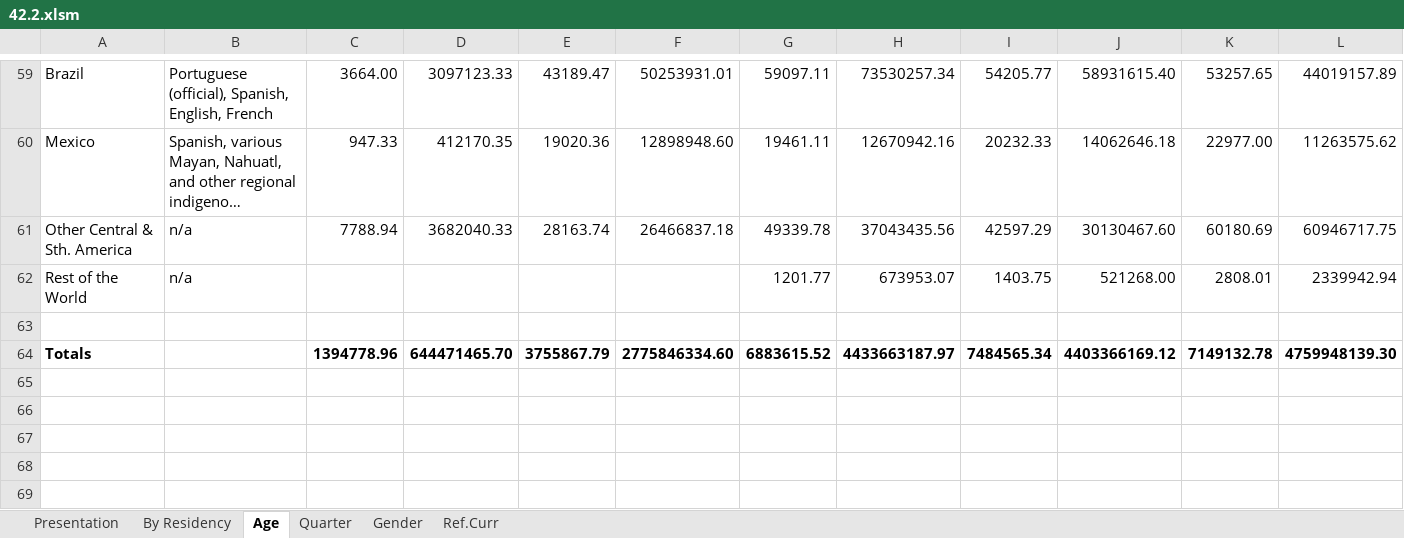
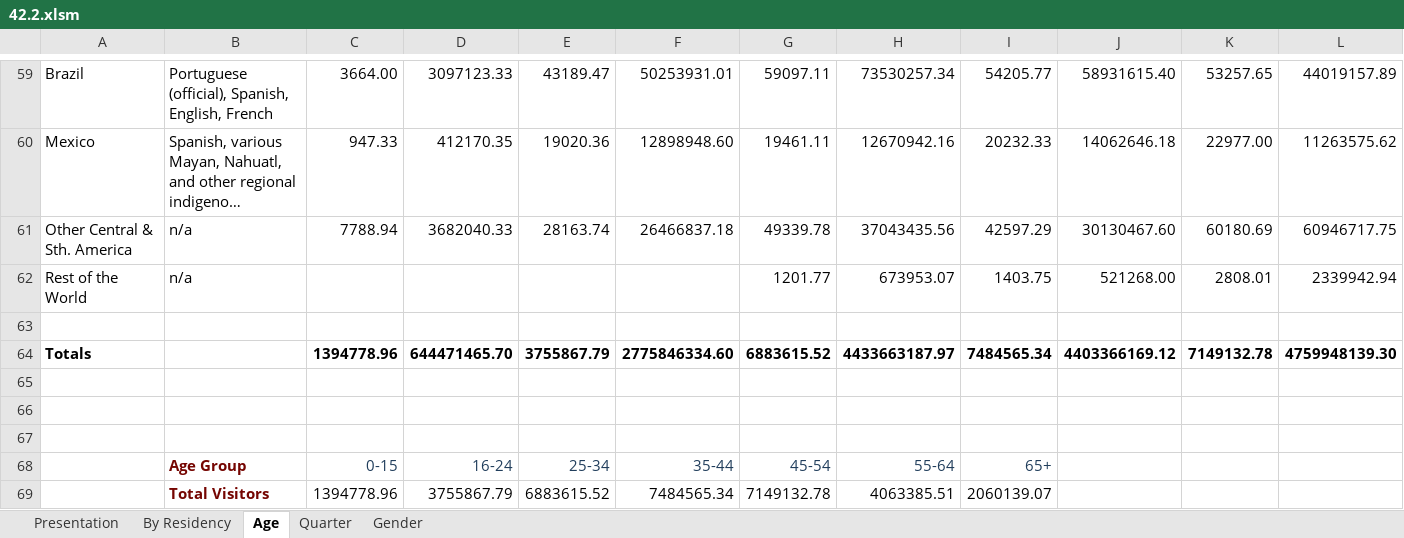
Before and after one commit to blieque/btec, an Excel workbook: f/42.2.xlsm, sheet Age, drawn as a sheet; only a part is shown, gaps mark what is left out; long unchanged cells end in …; values as stored, in another font and other column widths than the file's, no borders; charts and pictures and conditional formats not drawn; rows hold the shown columns only; the diff names each change by its address in the sheet, - before the commit and + after, or states it on an @@ line.

```diff
--- a/f/42.2.xlsm (sheet Age)
+++ b/f/42.2.xlsm (sheet Age)
@@ sheet tab hidden: Ref.Curr @@
+row 65: (empty)
+row 66: (empty)
+row 67: (empty)
+row 68:  | Age Group | 0-15 | 16-24 | 25-34 | 35-44 | 45-54 | 55-64 | 65+
+row 69:  | Total Visitors | 1394778.96 | 3755867.79 | 6883615.52 | 7484565.34 | 7149132.78 | 4063385.51 | 2060139.07
```
Also changed, not shown: sheet By Residency, sheet Presentation, charts or pictures, 5 other files.
